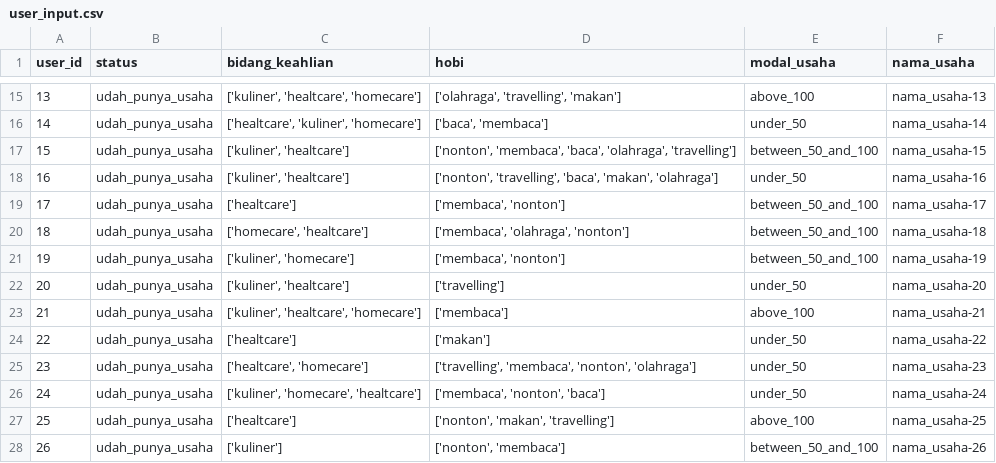
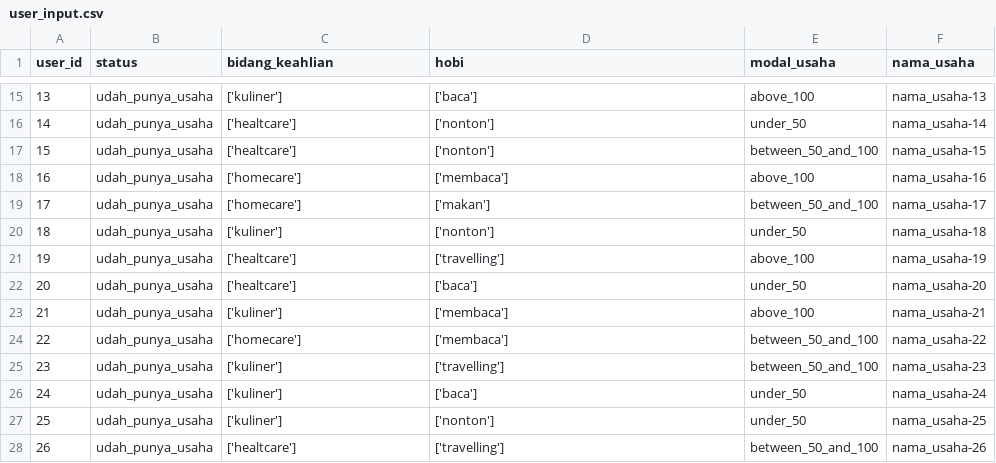
Before and after one commit to mnnurilmi/Training-Platform-for-Micro-Small-and-Medium-Enterprises, a CSV file: Machine Learning/Business Recommender/BUMI Business Recommender/user_input.csv, drawn as a sheet; only a part is shown, gaps mark what is left out; the diff covers the shown part only.

```diff
--- a/Machine Learning/Business Recommender/BUMI Business Recommender/user_input.csv
+++ b/Machine Learning/Business Recommender/BUMI Business Recommender/user_input.csv
@@ -15,14 +15,14 @@ user_id,status,bidang_keahlian,hobi,modal_usaha,nama_usaha
-13,udah_punya_usaha,"['kuliner', 'healtcare', 'homecare']","['olahraga', 'travelling', 'makan']",above_100,nama_usaha-13
-14,udah_punya_usaha,"['healtcare', 'kuliner', 'homecare']","['baca', 'membaca']",under_50,nama_usaha-14
-15,udah_punya_usaha,"['kuliner', 'healtcare']","['nonton', 'membaca', 'baca', 'olahraga', 'travelling']",between_50_and_100,nama_usaha-15
-16,udah_punya_usaha,"['kuliner', 'healtcare']","['nonton', 'travelling', 'baca', 'makan', 'olahraga']",under_50,nama_usaha-16
-17,udah_punya_usaha,['healtcare'],"['membaca', 'nonton']",between_50_and_100,nama_usaha-17
-18,udah_punya_usaha,"['homecare', 'healtcare']","['membaca', 'olahraga', 'nonton']",between_50_and_100,nama_usaha-18
-19,udah_punya_usaha,"['kuliner', 'homecare']","['membaca', 'nonton']",between_50_and_100,nama_usaha-19
-20,udah_punya_usaha,"['kuliner', 'healtcare']",['travelling'],under_50,nama_usaha-20
-21,udah_punya_usaha,"['kuliner', 'healtcare', 'homecare']",['membaca'],above_100,nama_usaha-21
-22,udah_punya_usaha,['healtcare'],['makan'],under_50,nama_usaha-22
-23,udah_punya_usaha,"['healtcare', 'homecare']","['travelling', 'membaca', 'nonton', 'olahraga']",under_50,nama_usaha-23
-24,udah_punya_usaha,"['kuliner', 'homecare', 'healtcare']","['membaca', 'nonton', 'baca']",under_50,nama_usaha-24
-25,udah_punya_usaha,['healtcare'],"['nonton', 'makan', 'travelling']",above_100,nama_usaha-25
-26,udah_punya_usaha,['kuliner'],"['nonton', 'membaca']",between_50_and_100,nama_usaha-26
+13,udah_punya_usaha,['kuliner'],['baca'],above_100,nama_usaha-13
+14,udah_punya_usaha,['healtcare'],['nonton'],under_50,nama_usaha-14
+15,udah_punya_usaha,['healtcare'],['nonton'],between_50_and_100,nama_usaha-15
+16,udah_punya_usaha,['homecare'],['membaca'],above_100,nama_usaha-16
+17,udah_punya_usaha,['homecare'],['makan'],between_50_and_100,nama_usaha-17
+18,udah_punya_usaha,['kuliner'],['nonton'],under_50,nama_usaha-18
+19,udah_punya_usaha,['healtcare'],['travelling'],above_100,nama_usaha-19
+20,udah_punya_usaha,['healtcare'],['baca'],under_50,nama_usaha-20
+21,udah_punya_usaha,['kuliner'],['membaca'],above_100,nama_usaha-21
+22,udah_punya_usaha,['homecare'],['membaca'],between_50_and_100,nama_usaha-22
+23,udah_punya_usaha,['kuliner'],['travelling'],between_50_and_100,nama_usaha-23
+24,udah_punya_usaha,['kuliner'],['baca'],under_50,nama_usaha-24
+25,udah_punya_usaha,['kuliner'],['nonton'],under_50,nama_usaha-25
+26,udah_punya_usaha,['healtcare'],['travelling'],between_50_and_100,nama_usaha-26
```
Also changed, not shown: 88 edited cells elsewhere in this file, 11 other files.
